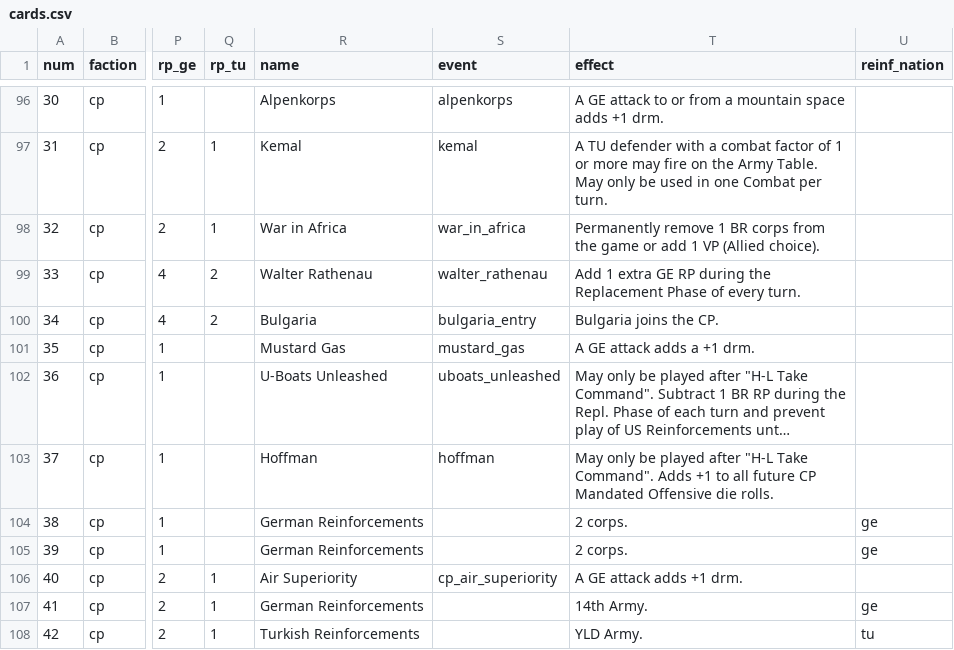
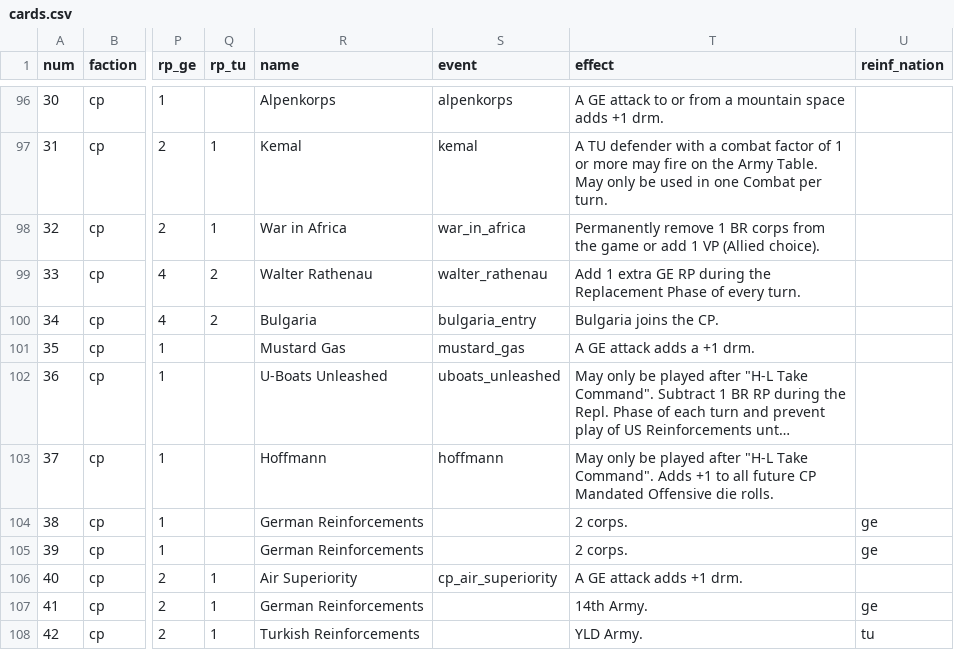
Before and after one commit to y6370918-blip/pog-se, a CSV file: csv/cards.csv, drawn as a sheet; only a part is shown, gaps mark what is left out; long unchanged cells end in …; the diff names each change by its address in the sheet, - before the commit and + after, or states it on an @@ line.

Commit message:
Implement Hoffmann event

```diff
--- a/csv/cards.csv
+++ b/csv/cards.csv
-R103 (name): Hoffman
+R103 (name): Hoffmann
-S103 (event): hoffman
+S103 (event): hoffmann
```
Also changed, not shown: 2 other files.
